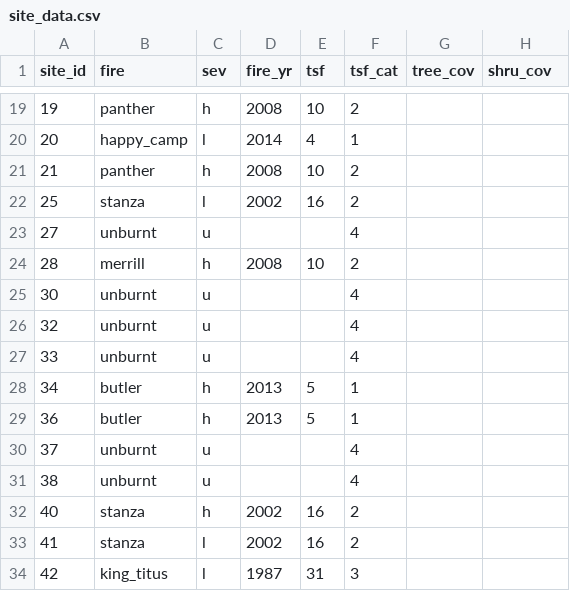
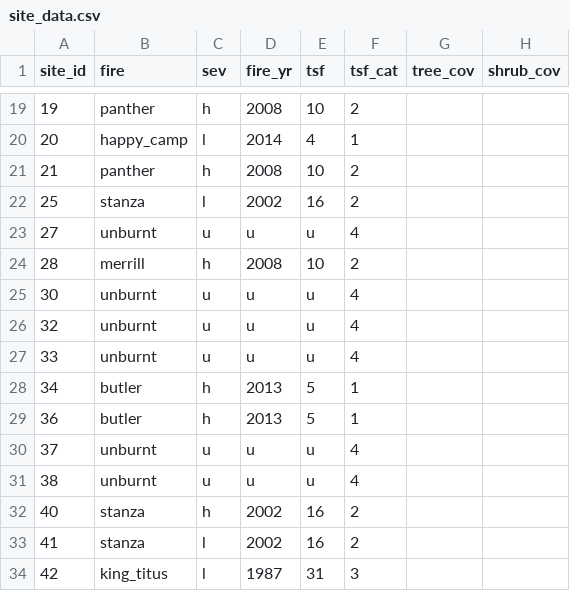
Before and after one commit to cadlam/Fire_mosaics, a CSV file: data/site_data.csv, drawn as a sheet; only a part is shown, gaps mark what is left out; the diff names each change by its address in the sheet, - before the commit and + after, or states it on an @@ line.

```diff
--- a/data/site_data.csv
+++ b/data/site_data.csv
-H1: shru_cov
+H1: shrub_cov
-D23 (fire_yr): (empty)
+D23 (fire_yr): u
-E23 (tsf): (empty)
+E23 (tsf): u
-D25:D27 (fire_yr): (empty)
+D25:D27 (fire_yr): u
-E25:E27 (tsf): (empty)
+E25:E27 (tsf): u
-D30:D31 (fire_yr): (empty)
+D30:D31 (fire_yr): u
-E30:E31 (tsf): (empty)
+E30:E31 (tsf): u
```
Also changed, not shown: 2 other files.
